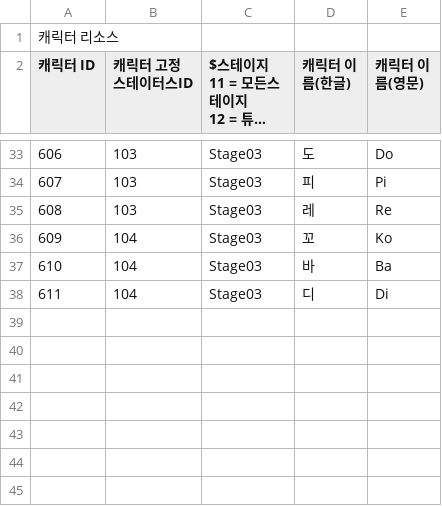
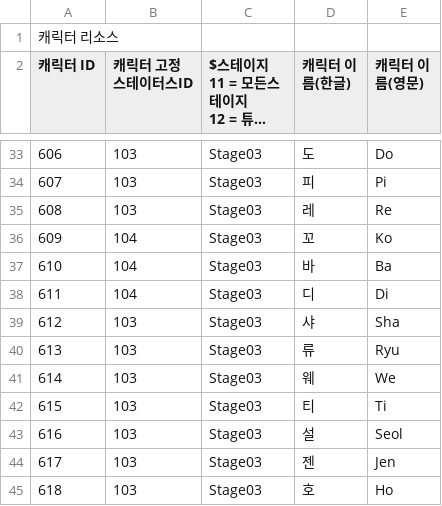
Before and after one commit to CGRJ2/UniMo-GardenOfStars, a CSV file: Assets/000WorkSpaces/JTW/Csvs/CharacterCsv.csv, drawn as a sheet; only a part is shown, gaps mark what is left out; long unchanged cells end in …; the diff names each change by its address in the sheet, - before the commit and + after, or states it on an @@ line.

Commit message:
[Feat] 스테이지 3 일꾼 데이터 추가
- 스테이지 3 일꾼 데이터 추가.

```diff
--- a/Assets/000WorkSpaces/JTW/Csvs/CharacterCsv.csv
+++ b/Assets/000WorkSpaces/JTW/Csvs/CharacterCsv.csv
+row 39: 612 | 103 | Stage03 | 샤 | Sha
+row 40: 613 | 103 | Stage03 | 류 | Ryu
+row 41: 614 | 103 | Stage03 | 웨 | We
+row 42: 615 | 103 | Stage03 | 티 | Ti
+row 43: 616 | 103 | Stage03 | 설 | Seol
+row 44: 617 | 103 | Stage03 | 젠 | Jen
+row 45: 618 | 103 | Stage03 | 호 | Ho
```
Also changed, not shown: Assets/000WorkSpaces/JTW/Csvs/WorkerEmployCostCsv.csv.
